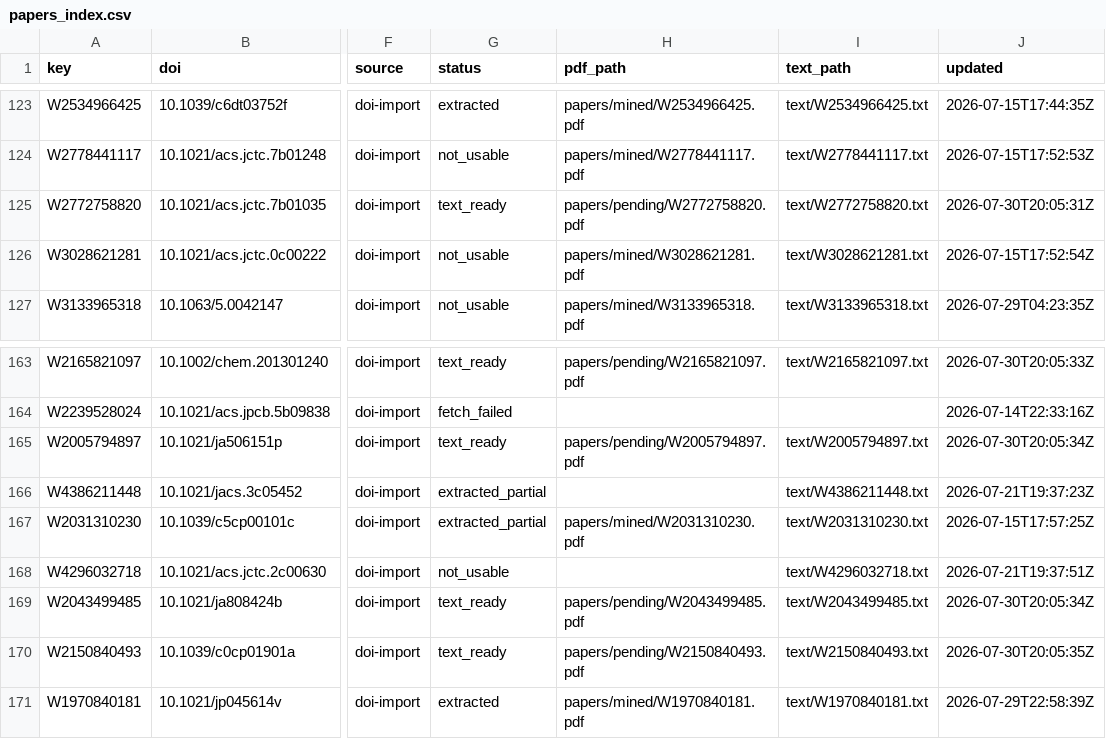
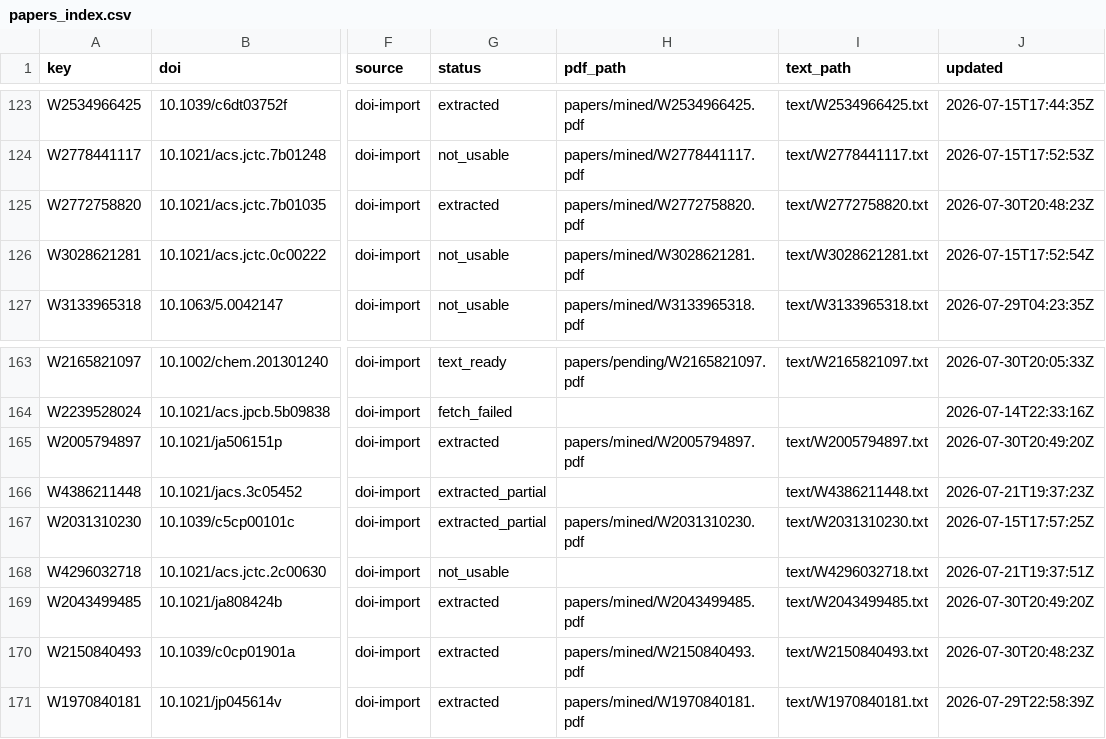
Before and after one commit to victorchanglee/aimdb, a CSV file: database/papers_index.csv, drawn as a sheet; only a part is shown, gaps mark what is left out; the diff names each change by its address in the sheet, - before the commit and + after, or states it on an @@ line.

```diff
--- a/database/papers_index.csv
+++ b/database/papers_index.csv
-G125 (status): text_ready
+G125 (status): extracted
-H125 (pdf_path): papers/pending/W2772758820.pdf
+H125 (pdf_path): papers/mined/W2772758820.pdf
-J125 (updated): 2026-07-30T20:05:31Z
+J125 (updated): 2026-07-30T20:48:23Z
-G165 (status): text_ready
+G165 (status): extracted
-H165 (pdf_path): papers/pending/W2005794897.pdf
+H165 (pdf_path): papers/mined/W2005794897.pdf
-J165 (updated): 2026-07-30T20:05:34Z
+J165 (updated): 2026-07-30T20:49:20Z
-G169:G170 (status): text_ready
+G169:G170 (status): extracted
-H169 (pdf_path): papers/pending/W2043499485.pdf
+H169 (pdf_path): papers/mined/W2043499485.pdf
-J169 (updated): 2026-07-30T20:05:34Z
+J169 (updated): 2026-07-30T20:49:20Z
-H170 (pdf_path): papers/pending/W2150840493.pdf
+H170 (pdf_path): papers/mined/W2150840493.pdf
-J170 (updated): 2026-07-30T20:05:35Z
+J170 (updated): 2026-07-30T20:48:23Z
```
Also changed, not shown: 2 other files.
